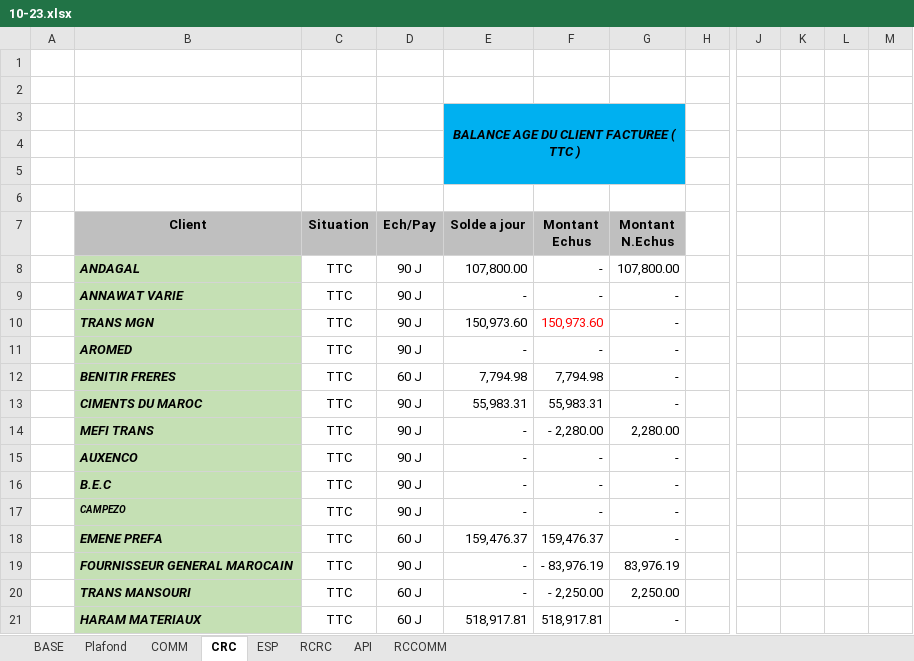
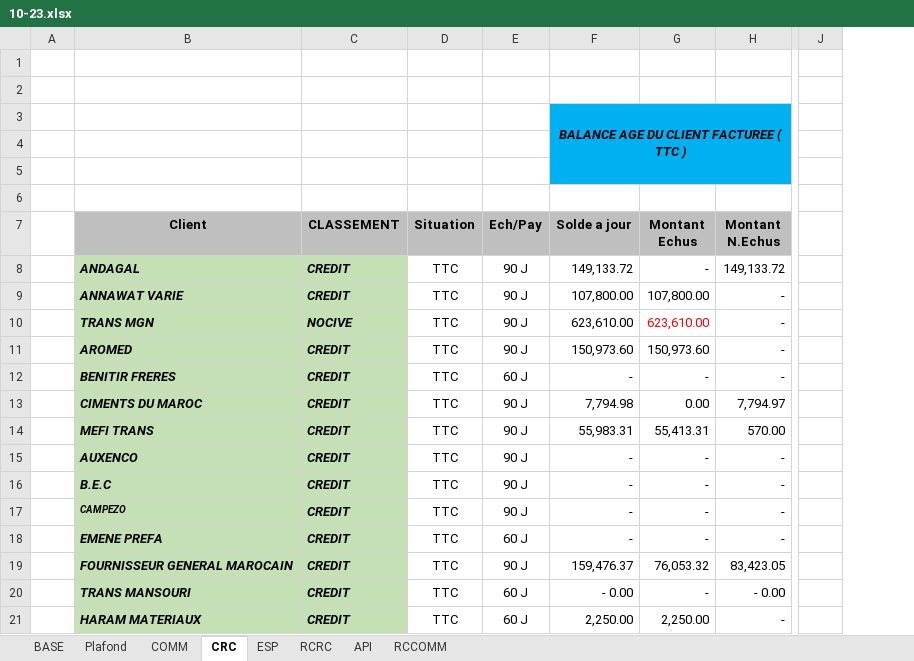
Before and after one commit to XImport/ALL-IN-ONE-UNITED-Backend-, an Excel workbook: api/database/10-23.xlsx, sheet CRC, drawn as a sheet; only a part is shown, gaps mark what is left out; values as stored, in another font and other column widths than the file's, no borders; charts and pictures not drawn; removed rows and columns are numbered as before the commit, all else as after; rows hold the shown columns only; the diff covers the shown part only; the diff names each change by its address in the sheet, - before the commit and + after, or states it on an @@ line.

```diff
--- a/api/database/10-23.xlsx (sheet CRC)
+++ b/api/database/10-23.xlsx (sheet CRC)
+column C (CLASSEMENT), rows 8-9: CREDIT | CREDIT; rows 11-12: CREDIT | CREDIT; rows 14-21: all CREDIT
-column H, empty
-column J, empty
-column K, empty
-column L, empty
-column M, empty
+column J, empty
-F8 (Solde a jour): 107,800.00
+F8 (Solde a jour): 149,133.72
-H8 (Montant N.Echus): 107,800.00
+H8 (Montant N.Echus): 149,133.72
-F9 (Solde a jour): -
+F9 (Solde a jour): 107,800.00
-G9 (Montant Echus): -
+G9 (Montant Echus): 107,800.00
+row 10:  | TRANS MGN | NOCIVE | TTC | 90 J | 623,610.00 | 623,610.00 | -
-B11 (Client): TRANS MGN
+B11 (Client): AROMED
-G11 text colour: #FF0000
+G11 text colour: black
-B12 (Client): AROMED
+B12 (Client): BENITIR FRERES
-E12 (Ech/Pay): 90 J
+E12 (Ech/Pay): 60 J
-row 12:  | BENITIR FRERES | TTC | 60 J | 7,794.98 | 7,794.98 | -
+row 13:  | CIMENTS DU MAROC | CREDIT | TTC | 90 J | 7,794.98 | 0.00 | 7,794.97
-B14 (Client): CIMENTS DU MAROC
+B14 (Client): MEFI TRANS
-G14 (Montant Echus): 55,983.31
+G14 (Montant Echus): 55,413.31
-H14 (Montant N.Echus): -
+H14 (Montant N.Echus): 570.00
-row 14:  | MEFI TRANS | TTC | 90 J | - | - 2,280.00 | 2,280.00
-F18 (Solde a jour): 159,476.37
+F18 (Solde a jour): -
-G18 (Montant Echus): 159,476.37
+G18 (Montant Echus): -
-F19 (Solde a jour): -
+F19 (Solde a jour): 159,476.37
-G19 (Montant Echus): - 83,976.19
+G19 (Montant Echus): 76,053.32
-H19 (Montant N.Echus): 83,976.19
+H19 (Montant N.Echus): 83,423.05
-F20 (Solde a jour): -
+F20 (Solde a jour): - 0.00
-G20 (Montant Echus): - 2,250.00
+G20 (Montant Echus): -
-H20 (Montant N.Echus): 2,250.00
+H20 (Montant N.Echus): - 0.00
-F21 (Solde a jour): 518,917.81
+F21 (Solde a jour): 2,250.00
-G21 (Montant Echus): 518,917.81
+G21 (Montant Echus): 2,250.00
```
Also changed, not shown: 30 added rows, 14 removed rows, 108 edited cells, cell formats and merged cells elsewhere in this sheet, sheet BASE, sheet API, sheet RCCOMM, sheet ESP, sheet COMM, sheet RCRC, formulas that keep their value, charts or pictures, 2 other files.
